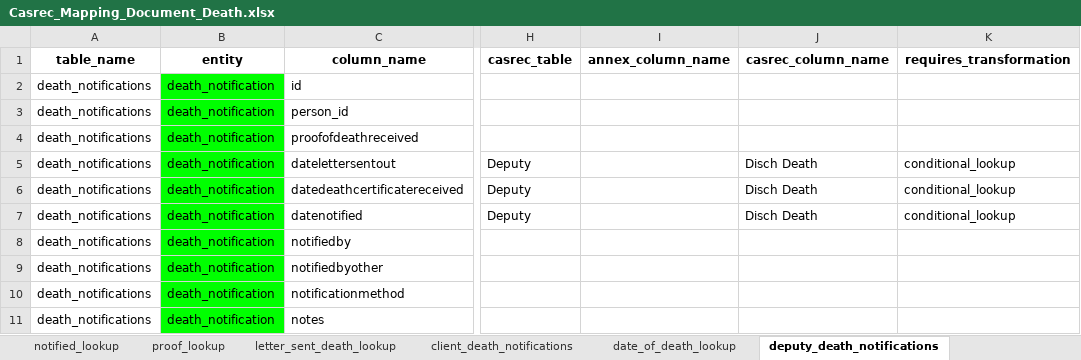
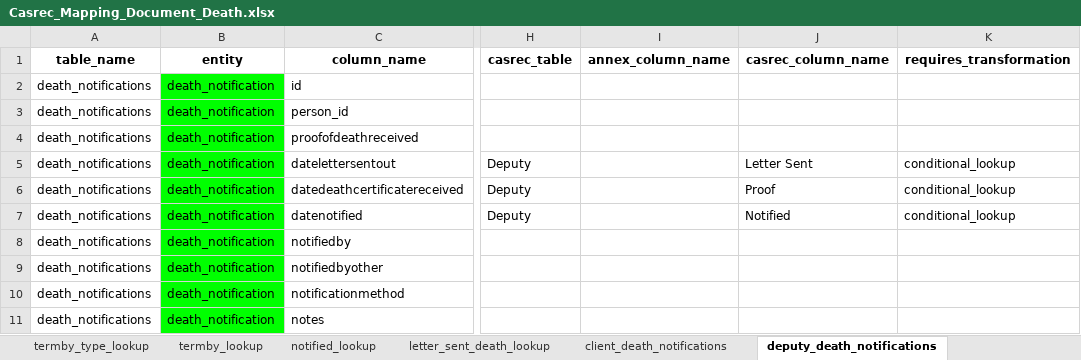
Before and after one commit to uk-gov-mirror/ministryofjustice.opg-data-casrec-migration-mappings, an Excel workbook: mapping_spreadsheet/Casrec_Mapping_Document_Death.xlsx, sheet deputy_death_notifications, drawn as a sheet; only a part is shown, gaps mark what is left out; values as stored, in another font and other column widths than the file's, no borders; the diff names each change by its address in the sheet, - before the commit and + after, or states it on an @@ line.

Commit message:
all entities and death edits

```diff
--- a/mapping_spreadsheet/Casrec_Mapping_Document_Death.xlsx (sheet deputy_death_notifications)
+++ b/mapping_spreadsheet/Casrec_Mapping_Document_Death.xlsx (sheet deputy_death_notifications)
-sheet tab: date_of_death_lookup
+sheet tab: termby_type_lookup
-J5 (casrec_column_name): Disch Death
+J5 (casrec_column_name): Letter Sent
-J6 (casrec_column_name): Disch Death
+J6 (casrec_column_name): Proof
-J7 (casrec_column_name): Disch Death
+J7 (casrec_column_name): Notified
```
Also changed, not shown: sheet client_death_notifications, sheet termby_lookup, other sheet tabs, 5 other files.
